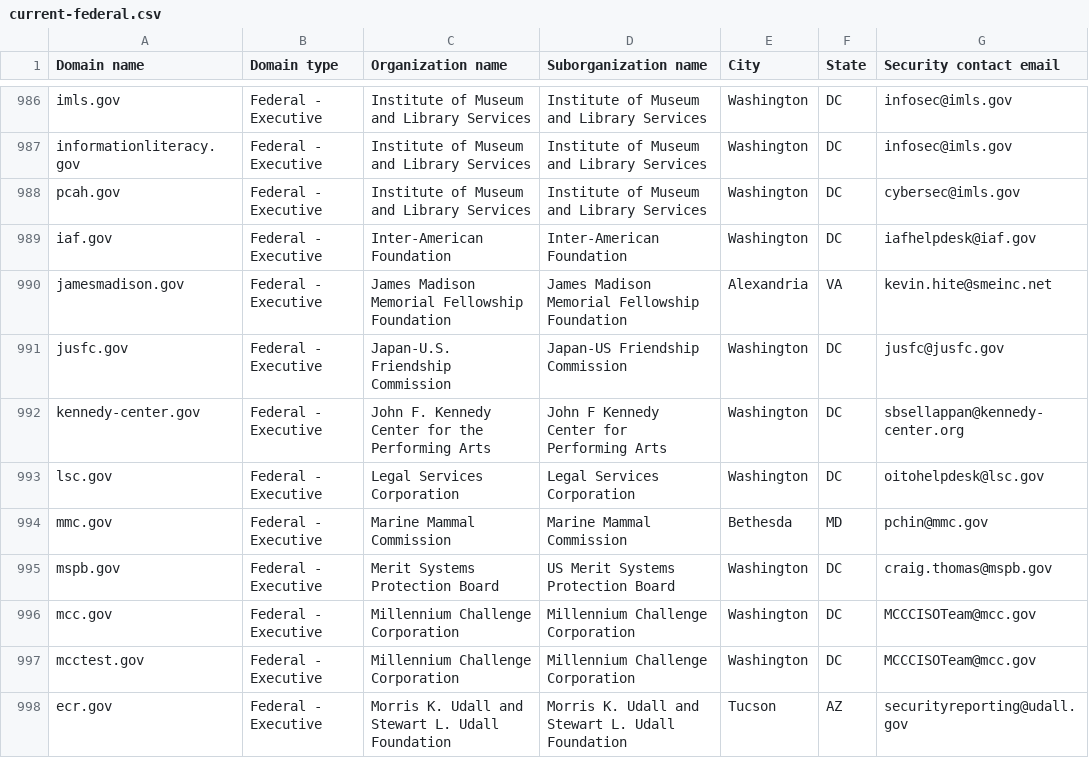
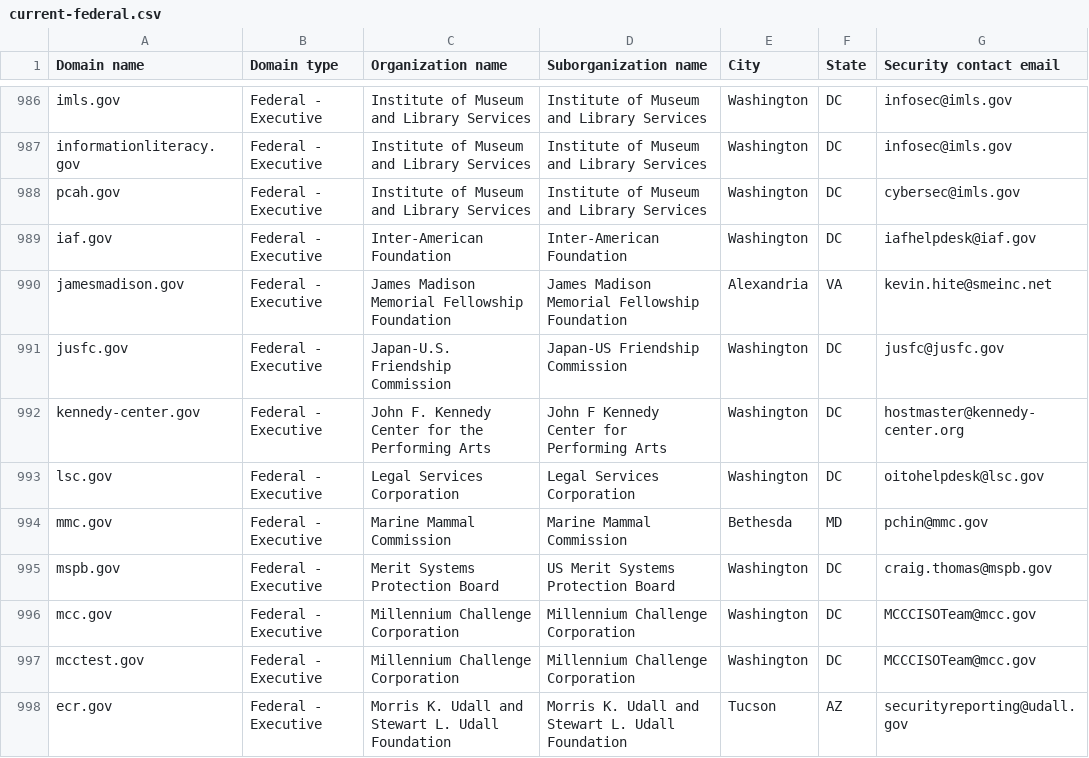
Before and after one commit to h-m-f-t/dotgov-data-staging, a CSV file: current-federal.csv, drawn as a sheet; only a part is shown, gaps mark what is left out.

Commit message:
Flat: latest data (2026-02-01T07:01:33.221Z) {   "date": "2026-02-01T07:01:33.221Z",   "files": [     {       "name": "current-federal.csv",       "deltaBytes": -1,       "source": "https://getgov-staging.app.cloud.gov/api/v1/get-report/current-federal"     },     {       "name": "current-full.csv",       "deltaBytes": 119,       "source": "https://getgov-staging.app.cloud.gov/api/v1/get-report/current-full"     }   ] }

```diff
--- a/current-federal.csv
+++ b/current-federal.csv
@@ -991,3 +991,3 @@ jamesmadison.gov,Federal - Executive,James Madison Memorial Fellowship Foundatio
 jusfc.gov,Federal - Executive,Japan-U.S. Friendship Commission,Japan-US Friendship Commission,Washington,DC,jusfc@jusfc.gov
-kennedy-center.gov,Federal - Executive,John F. Kennedy Center for the Performing Arts,John F Kennedy Center for Performing Arts,Washington,DC,sbsellappan@kennedy-center.org
+kennedy-center.gov,Federal - Executive,John F. Kennedy Center for the Performing Arts,John F Kennedy Center for Performing Arts,Washington,DC,hostmaster@kennedy-center.org
 lsc.gov,Federal - Executive,Legal Services Corporation,Legal Services Corporation,Washington,DC,oitohelpdesk@lsc.gov
```
Also changed, not shown: 1 other file.
